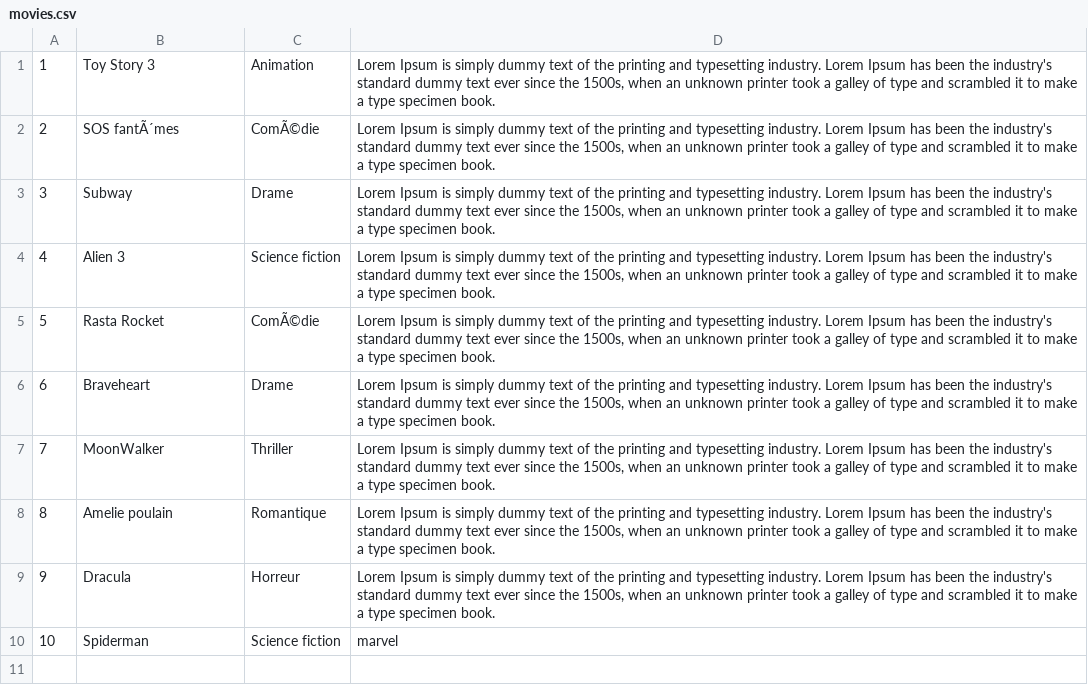
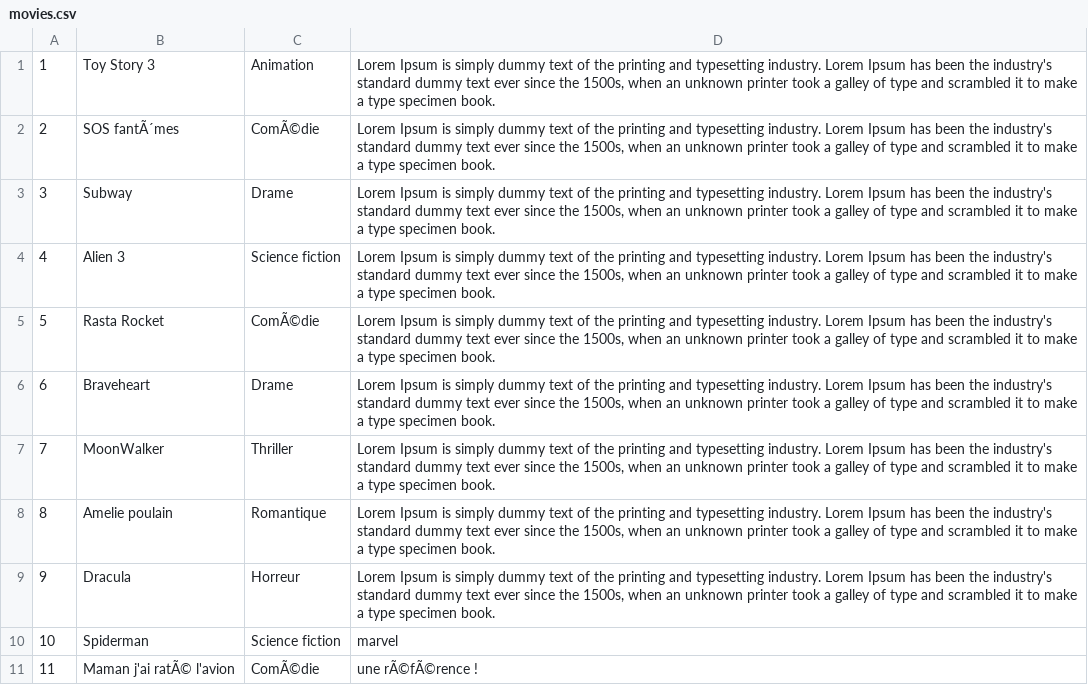
Before and after one commit to elosivi/SpringBoot_Dvd_Manager, a CSV file: movies.csv, drawn as a sheet; the diff names each change by its address in the sheet, - before the commit and + after, or states it on an @@ line.

Commit message:
Training section 5 exo 24 : part 2 : complete form / tesdted ok, movie well added, new list ok

```diff
--- a/movies.csv
+++ b/movies.csv
+row 11: 11 | Maman j'ai ratÃ© l'avion | ComÃ©die | une rÃ©fÃ©rence !
```
